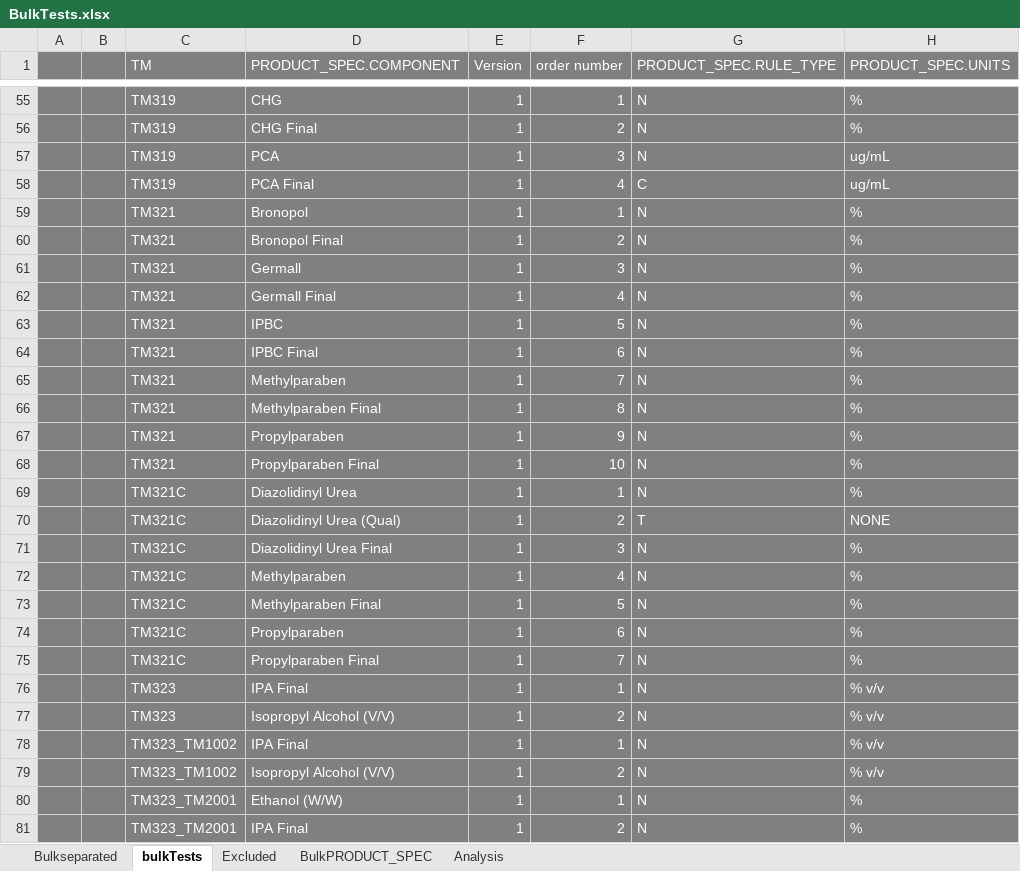
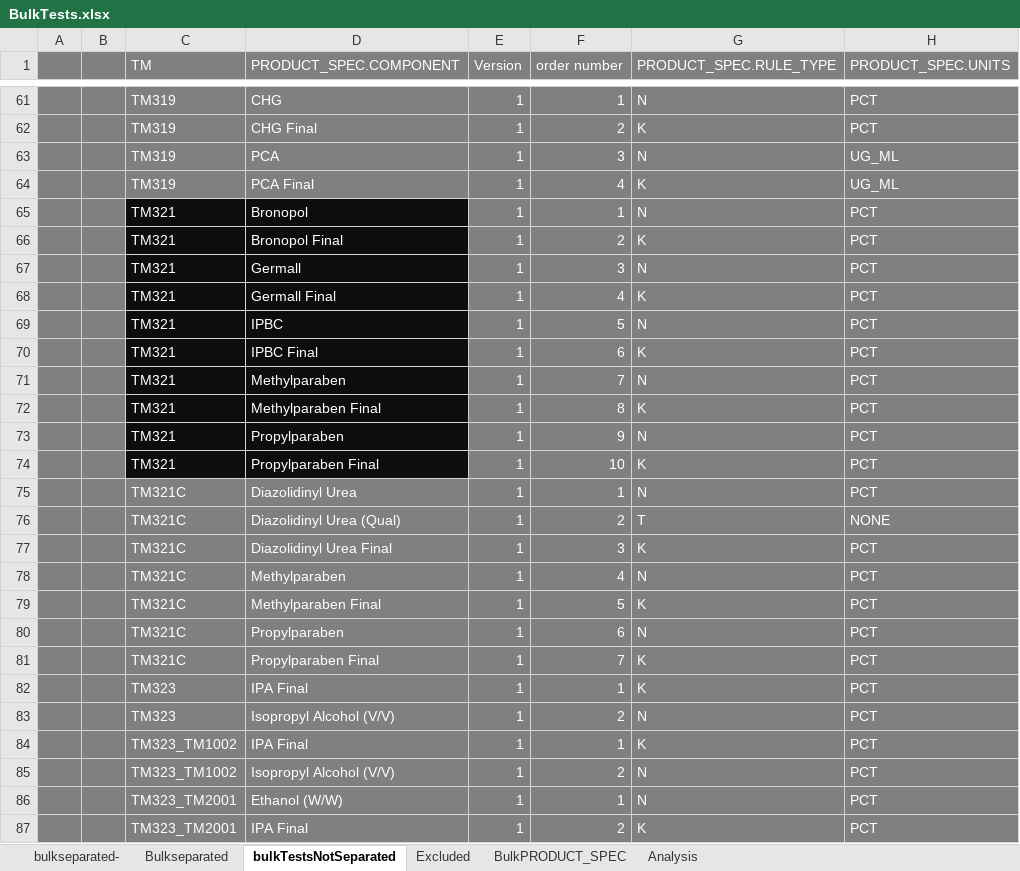
Before and after one commit to matmignin/NoIdle, an Excel workbook: scripts/BulkTests.xlsx, sheet bulkTestsNotSeparated, drawn as a sheet; only a part is shown, gaps mark what is left out; values as stored, in another font and other column widths than the file's, no borders; addresses are those after the commit; the diff covers the shown part only; the diff names each change by its address in the sheet, - before the commit and + after, or states it on an @@ line.

Commit message:
updated bl specs

```diff
--- a/scripts/BulkTests.xlsx (sheet bulkTestsNotSeparated)
+++ b/scripts/BulkTests.xlsx (sheet bulkTestsNotSeparated)
-sheet tab: bulkTests
+sheet tab: bulkTestsNotSeparated
+sheet tab: bulkseparated-
-H61:H62 (PRODUCT_SPEC.UNITS): %
+H61:H62 (PRODUCT_SPEC.UNITS): PCT
-G62 (PRODUCT_SPEC.RULE_TYPE): N
+G62 (PRODUCT_SPEC.RULE_TYPE): K
-H63:H64 (PRODUCT_SPEC.UNITS): ug/mL
+H63:H64 (PRODUCT_SPEC.UNITS): UG_ML
-G64 (PRODUCT_SPEC.RULE_TYPE): C
+G64 (PRODUCT_SPEC.RULE_TYPE): K
-C65:D74 fill: #808080
+C65:D74 fill: #0D0D0D
-H65:H75 (PRODUCT_SPEC.UNITS): %
+H65:H75 (PRODUCT_SPEC.UNITS): PCT
-G66 (PRODUCT_SPEC.RULE_TYPE): N
+G66 (PRODUCT_SPEC.RULE_TYPE): K
-G68 (PRODUCT_SPEC.RULE_TYPE): N
+G68 (PRODUCT_SPEC.RULE_TYPE): K
-G70 (PRODUCT_SPEC.RULE_TYPE): N
+G70 (PRODUCT_SPEC.RULE_TYPE): K
-G72 (PRODUCT_SPEC.RULE_TYPE): N
+G72 (PRODUCT_SPEC.RULE_TYPE): K
-G74 (PRODUCT_SPEC.RULE_TYPE): N
+G74 (PRODUCT_SPEC.RULE_TYPE): K
-G77 (PRODUCT_SPEC.RULE_TYPE): N
+G77 (PRODUCT_SPEC.RULE_TYPE): K
-H77:H81 (PRODUCT_SPEC.UNITS): %
+H77:H81 (PRODUCT_SPEC.UNITS): PCT
-G79 (PRODUCT_SPEC.RULE_TYPE): N
+G79 (PRODUCT_SPEC.RULE_TYPE): K
-G81:G82 (PRODUCT_SPEC.RULE_TYPE): N
+G81:G82 (PRODUCT_SPEC.RULE_TYPE): K
-H82:H85 (PRODUCT_SPEC.UNITS): % v/v
+H82:H85 (PRODUCT_SPEC.UNITS): PCT
-G84 (PRODUCT_SPEC.RULE_TYPE): N
+G84 (PRODUCT_SPEC.RULE_TYPE): K
-H86:H87 (PRODUCT_SPEC.UNITS): %
+H86:H87 (PRODUCT_SPEC.UNITS): PCT
-G87 (PRODUCT_SPEC.RULE_TYPE): N
+G87 (PRODUCT_SPEC.RULE_TYPE): K
```
Also changed, not shown: 6 added rows, 10 removed rows and 128 edited cells elsewhere in this sheet, sheet BulkPRODUCT_SPEC, sheet Bulkseparated, sheet Analysis, formulas that keep their value.
